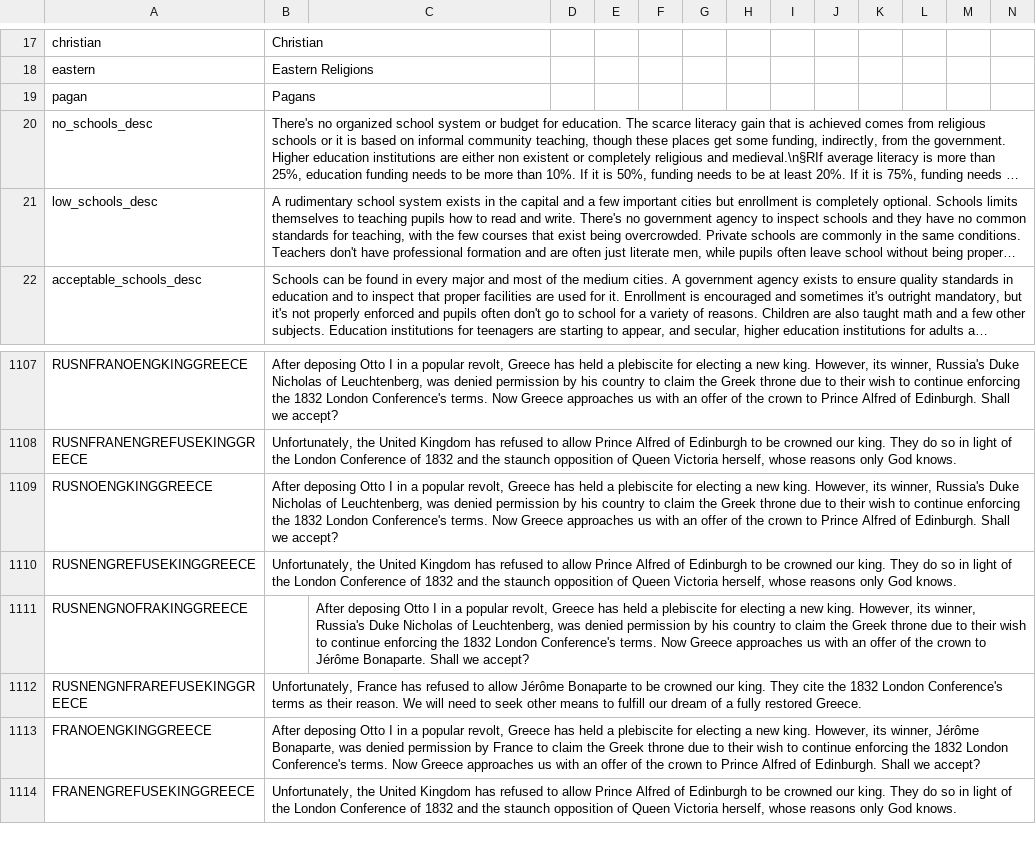
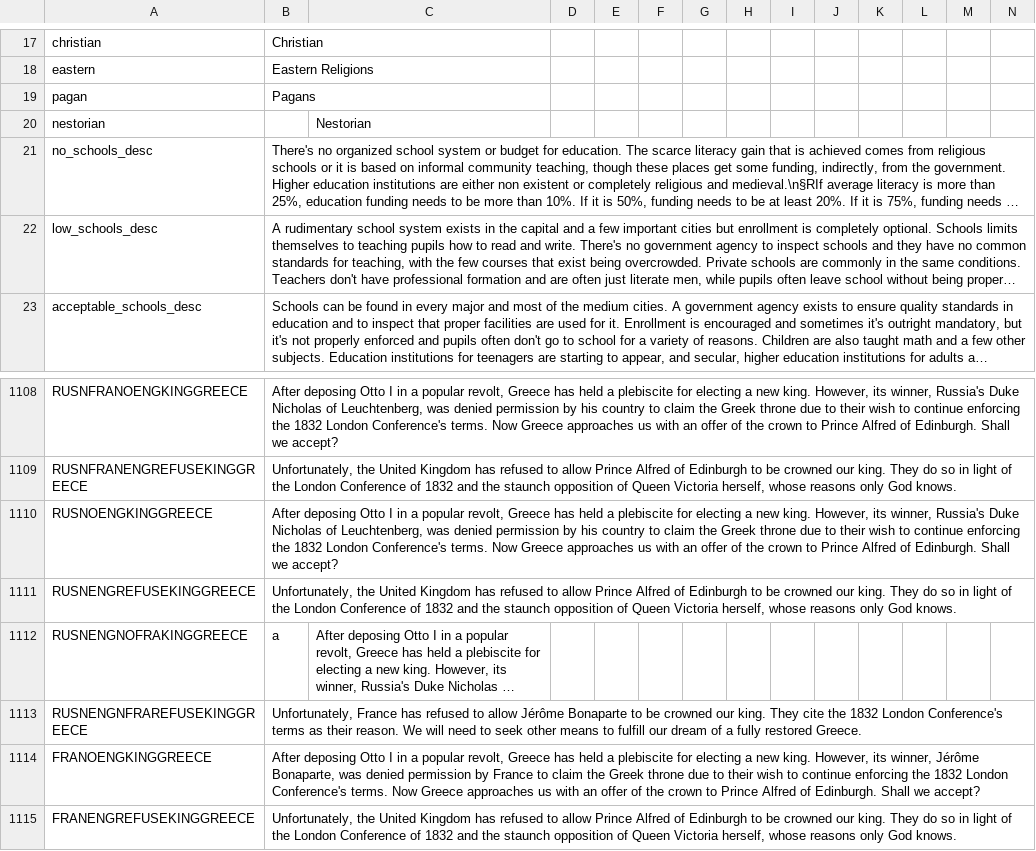
Before and after one commit to vimpelis/The-Komneniad, a CSV file: The Komneniad/localisation/000_HPM_Misc.csv, drawn as a sheet; only a part is shown, gaps mark what is left out; long unchanged cells end in …; addresses are those after the commit; the diff names each change by its address in the sheet, - before the commit and + after, or states it on an @@ line.

```diff
--- a/The Komneniad/localisation/000_HPM_Misc.csv
+++ b/The Komneniad/localisation/000_HPM_Misc.csv
+row 20: nestorian |  | Nestorian
-B1112: (empty)
+B1112: a
```
Also changed, not shown: The Komneniad/localisation/0000_GFM_Dukecza.csv, The Komneniad/localisation/0000_Sea_Provinces.csv, 12 other files.
